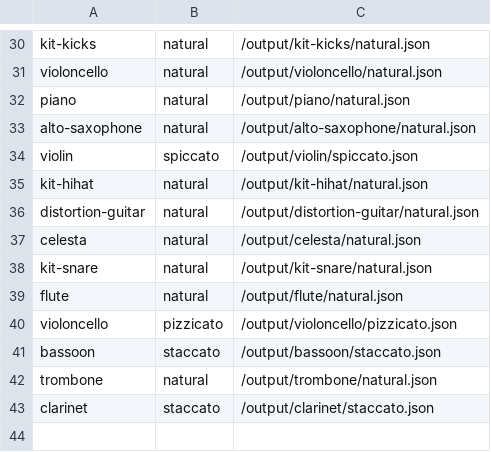
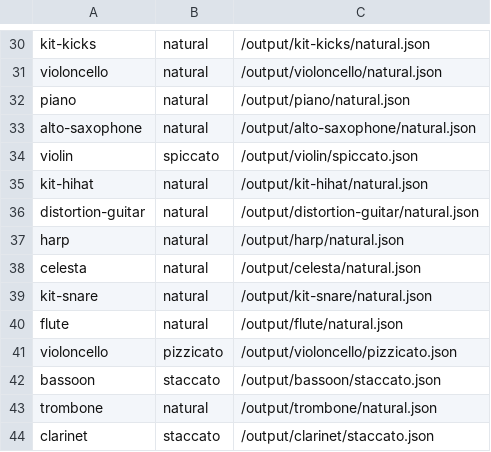
Before and after one commit to aledgjones/solo-composer-ui, a CSV file: static/patches/contents.csv, drawn as a sheet; only a part is shown, gaps mark what is left out.

```diff
--- a/static/patches/contents.csv
+++ b/static/patches/contents.csv
@@ -36,2 +36,3 @@ kit-hihat, natural, /output/kit-hihat/natural.json
 distortion-guitar, natural, /output/distortion-guitar/natural.json
+harp, natural, /output/harp/natural.json
 celesta, natural, /output/celesta/natural.json
```
Also changed, not shown: 46 other files.
